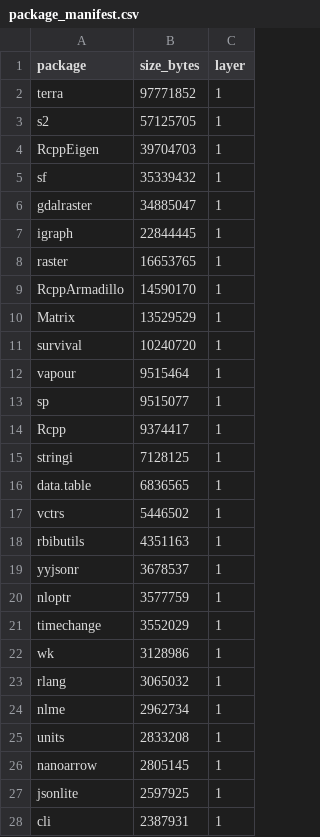
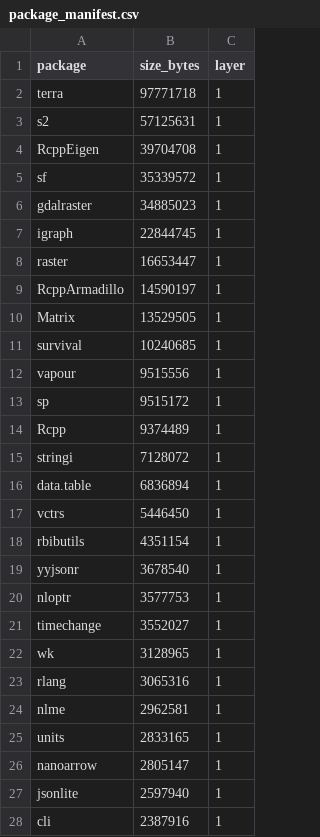
Before and after one commit to mdsumner/gdalcheck, a CSV file: manifests/package_manifest.csv, drawn as a sheet; only a part is shown; the diff covers the shown part only.

```diff
--- a/manifests/package_manifest.csv
+++ b/manifests/package_manifest.csv
@@ -1,28 +1,28 @@
 "package","size_bytes","layer"
-"terra",97771852,1
-"s2",57125705,1
-"RcppEigen",39704703,1
-"sf",35339432,1
-"gdalraster",34885047,1
-"igraph",22844445,1
-"raster",16653765,1
-"RcppArmadillo",14590170,1
-"Matrix",13529529,1
-"survival",10240720,1
-"vapour",9515464,1
-"sp",9515077,1
-"Rcpp",9374417,1
-"stringi",7128125,1
-"data.table",6836565,1
-"vctrs",5446502,1
-"rbibutils",4351163,1
-"yyjsonr",3678537,1
-"nloptr",3577759,1
-"timechange",3552029,1
-"wk",3128986,1
-"rlang",3065032,1
-"nlme",2962734,1
-"units",2833208,1
-"nanoarrow",2805145,1
-"jsonlite",2597925,1
-"cli",2387931,1
+"terra",97771718,1
+"s2",57125631,1
+"RcppEigen",39704708,1
+"sf",35339572,1
+"gdalraster",34885023,1
+"igraph",22844745,1
+"raster",16653447,1
+"RcppArmadillo",14590197,1
+"Matrix",13529505,1
+"survival",10240685,1
+"vapour",9515556,1
+"sp",9515172,1
+"Rcpp",9374489,1
+"stringi",7128072,1
+"data.table",6836894,1
+"vctrs",5446450,1
+"rbibutils",4351154,1
+"yyjsonr",3678540,1
+"nloptr",3577753,1
+"timechange",3552027,1
+"wk",3128965,1
+"rlang",3065316,1
+"nlme",2962581,1
+"units",2833165,1
+"nanoarrow",2805147,1
+"jsonlite",2597940,1
+"cli",2387916,1
```
Also changed, not shown: 56 edited cells elsewhere in this file, 1 other file.
